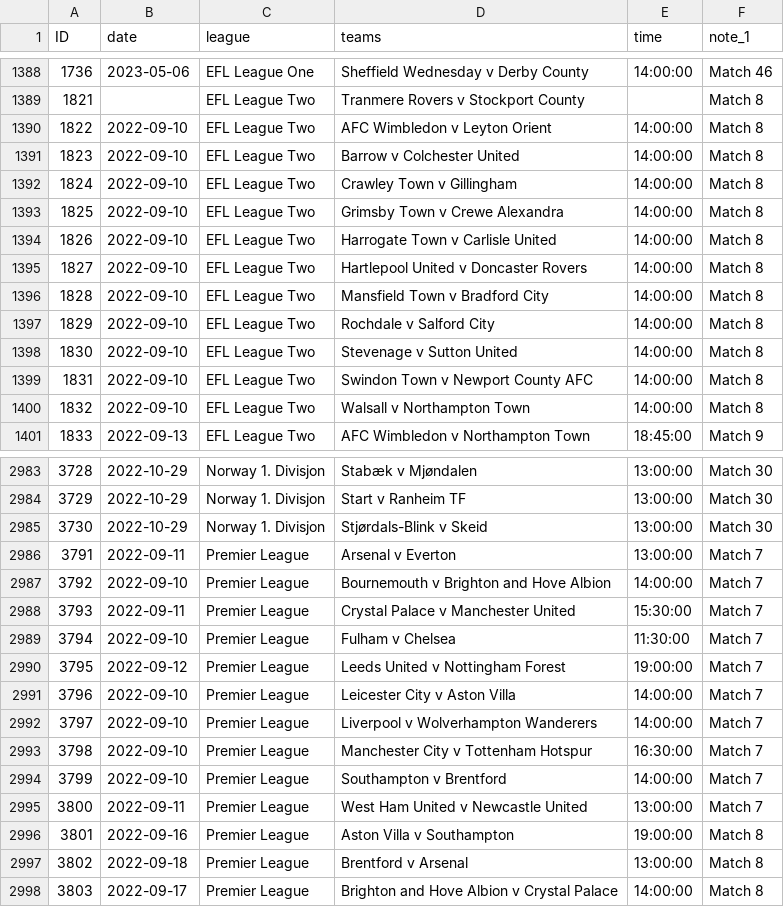
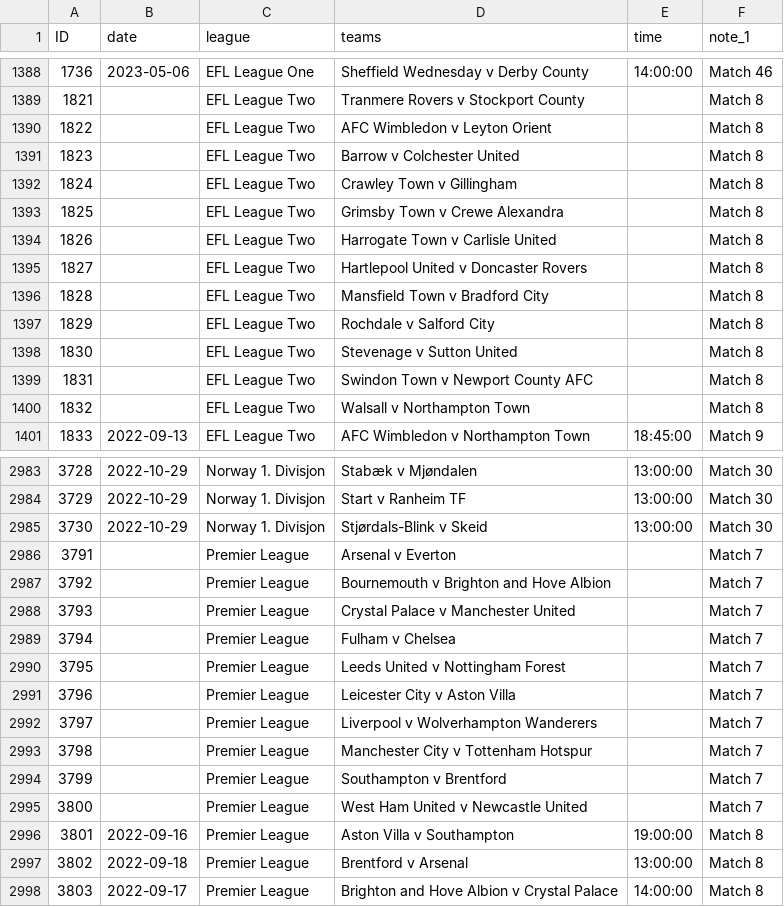
Before and after one commit to darmeth/football-fixtures, a CSV file: data/football-fixtures.csv, drawn as a sheet; only a part is shown, gaps mark what is left out; the diff covers the shown part only.

Commit message:
Updates to times/dates

```diff
--- a/data/football-fixtures.csv
+++ b/data/football-fixtures.csv
@@ -1389,13 +1389,13 @@ ID,date,league,teams,time,note_1
 1821,,EFL League Two,Tranmere Rovers v Stockport County,,Match 8
-1822,2022-09-10,EFL League Two,AFC Wimbledon v Leyton Orient,14:00:00,Match 8
-1823,2022-09-10,EFL League Two,Barrow v Colchester United,14:00:00,Match 8
-1824,2022-09-10,EFL League Two,Crawley Town v Gillingham,14:00:00,Match 8
-1825,2022-09-10,EFL League Two,Grimsby Town v Crewe Alexandra,14:00:00,Match 8
-1826,2022-09-10,EFL League Two,Harrogate Town v Carlisle United,14:00:00,Match 8
-1827,2022-09-10,EFL League Two,Hartlepool United v Doncaster Rovers,14:00:00,Match 8
-1828,2022-09-10,EFL League Two,Mansfield Town v Bradford City,14:00:00,Match 8
-1829,2022-09-10,EFL League Two,Rochdale v Salford City,14:00:00,Match 8
-1830,2022-09-10,EFL League Two,Stevenage v Sutton United,14:00:00,Match 8
-1831,2022-09-10,EFL League Two,Swindon Town v Newport County AFC,14:00:00,Match 8
-1832,2022-09-10,EFL League Two,Walsall v Northampton Town,14:00:00,Match 8
+1822,,EFL League Two,AFC Wimbledon v Leyton Orient,,Match 8
+1823,,EFL League Two,Barrow v Colchester United,,Match 8
+1824,,EFL League Two,Crawley Town v Gillingham,,Match 8
+1825,,EFL League Two,Grimsby Town v Crewe Alexandra,,Match 8
+1826,,EFL League Two,Harrogate Town v Carlisle United,,Match 8
+1827,,EFL League Two,Hartlepool United v Doncaster Rovers,,Match 8
+1828,,EFL League Two,Mansfield Town v Bradford City,,Match 8
+1829,,EFL League Two,Rochdale v Salford City,,Match 8
+1830,,EFL League Two,Stevenage v Sutton United,,Match 8
+1831,,EFL League Two,Swindon Town v Newport County AFC,,Match 8
+1832,,EFL League Two,Walsall v Northampton Town,,Match 8
 1833,2022-09-13,EFL League Two,AFC Wimbledon v Northampton Town,18:45:00,Match 9
@@ -2985,12 +2985,12 @@ ID,date,league,teams,time,note_1
 3730,2022-10-29,Norway 1. Divisjon,Stjørdals-Blink v Skeid,13:00:00,Match 30
-3791,2022-09-11,Premier League,Arsenal v Everton,13:00:00,Match 7
-3792,2022-09-10,Premier League,Bournemouth v Brighton and Hove Albion,14:00:00,Match 7
-3793,2022-09-11,Premier League,Crystal Palace v Manchester United,15:30:00,Match 7
-3794,2022-09-10,Premier League,Fulham v Chelsea,11:30:00,Match 7
-3795,2022-09-12,Premier League,Leeds United v Nottingham Forest,19:00:00,Match 7
-3796,2022-09-10,Premier League,Leicester City v Aston Villa,14:00:00,Match 7
-3797,2022-09-10,Premier League,Liverpool v Wolverhampton Wanderers,14:00:00,Match 7
-3798,2022-09-10,Premier League,Manchester City v Tottenham Hotspur,16:30:00,Match 7
-3799,2022-09-10,Premier League,Southampton v Brentford,14:00:00,Match 7
-3800,2022-09-11,Premier League,West Ham United v Newcastle United,13:00:00,Match 7
+3791,,Premier League,Arsenal v Everton,,Match 7
+3792,,Premier League,Bournemouth v Brighton and Hove Albion,,Match 7
+3793,,Premier League,Crystal Palace v Manchester United,,Match 7
+3794,,Premier League,Fulham v Chelsea,,Match 7
+3795,,Premier League,Leeds United v Nottingham Forest,,Match 7
+3796,,Premier League,Leicester City v Aston Villa,,Match 7
+3797,,Premier League,Liverpool v Wolverhampton Wanderers,,Match 7
+3798,,Premier League,Manchester City v Tottenham Hotspur,,Match 7
+3799,,Premier League,Southampton v Brentford,,Match 7
+3800,,Premier League,West Ham United v Newcastle United,,Match 7
 3801,2022-09-16,Premier League,Aston Villa v Southampton,19:00:00,Match 8
```
Also changed, not shown: 46 edited cells elsewhere in this file.
